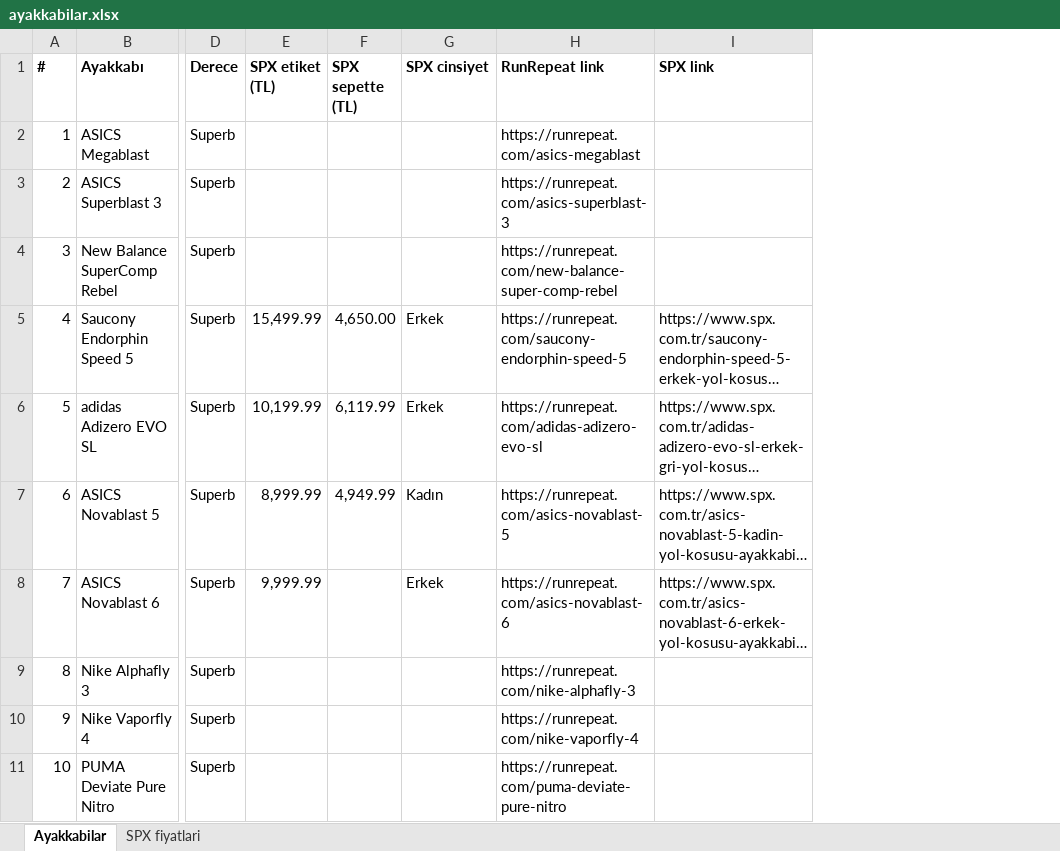
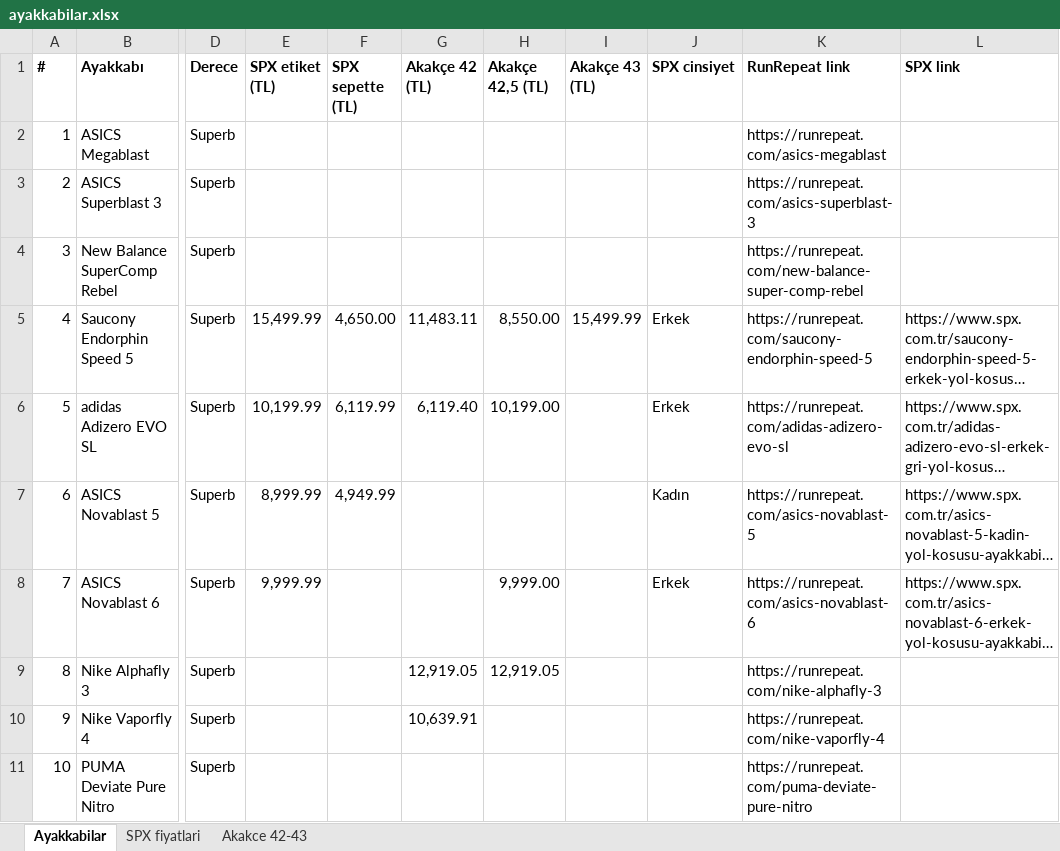
Before and after one commit to dunyaizleyen-art/deneme, an Excel workbook: ayakkabilar.xlsx, sheet Ayakkabilar, drawn as a sheet; only a part is shown, gaps mark what is left out; long unchanged cells end in …; values as stored, in another font and other column widths than the file's, no borders; the diff names each change by its address in the sheet, - before the commit and + after, or states it on an @@ line.

```diff
--- a/ayakkabilar.xlsx (sheet Ayakkabilar)
+++ b/ayakkabilar.xlsx (sheet Ayakkabilar)
+sheet tab: Akakce 42-43
+column G (Akakçe 42 (TL)), rows 5-10: 11,483.11 | 6,119.40 |  |  | 12,919.05 | 10,639.91
+column H (Akakçe 42,5 (TL)), rows 5-9: 8,550.00 | 10,199.00 |  | 9,999.00 | 12,919.05
+column I (Akakçe 43 (TL)), row 5: 15,499.99
```
